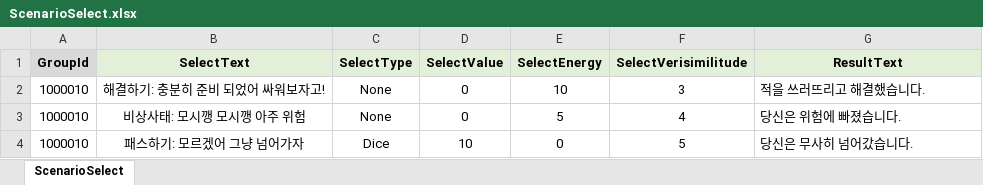
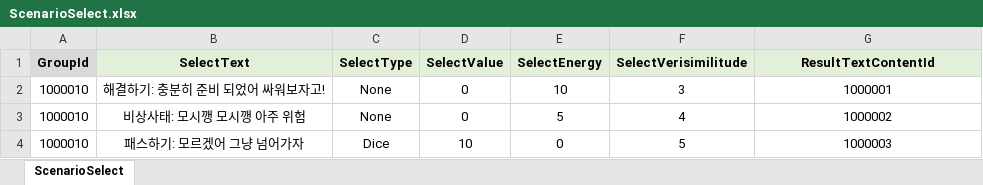
Before and after one commit to wkEatqua/wk, an Excel workbook: Excel/ScenarioSelect.xlsx, sheet ScenarioSelect, drawn as a sheet; values as stored, in another font and other column widths than the file's, no borders; the diff names each change by its address in the sheet, - before the commit and + after, or states it on an @@ line.

```diff
--- a/Excel/ScenarioSelect.xlsx (sheet ScenarioSelect)
+++ b/Excel/ScenarioSelect.xlsx (sheet ScenarioSelect)
-G1: ResultText
+G1: ResultTextContentId
-G2 (ResultTextContentId): 적을 쓰러뜨리고 해결했습니다.
+G2 (ResultTextContentId): 1000001
-G2:G4 alignment: left
+G2:G4 alignment: center
-G3 (ResultTextContentId): 당신은 위험에 빠졌습니다.
+G3 (ResultTextContentId): 1000002
-G4 (ResultTextContentId): 당신은 무사히 넘어갔습니다.
+G4 (ResultTextContentId): 1000003
```
Also changed, not shown: Excel/ScenarioPage.xlsx, Excel/ScenarioPageImage.xlsx, 25 other files.
